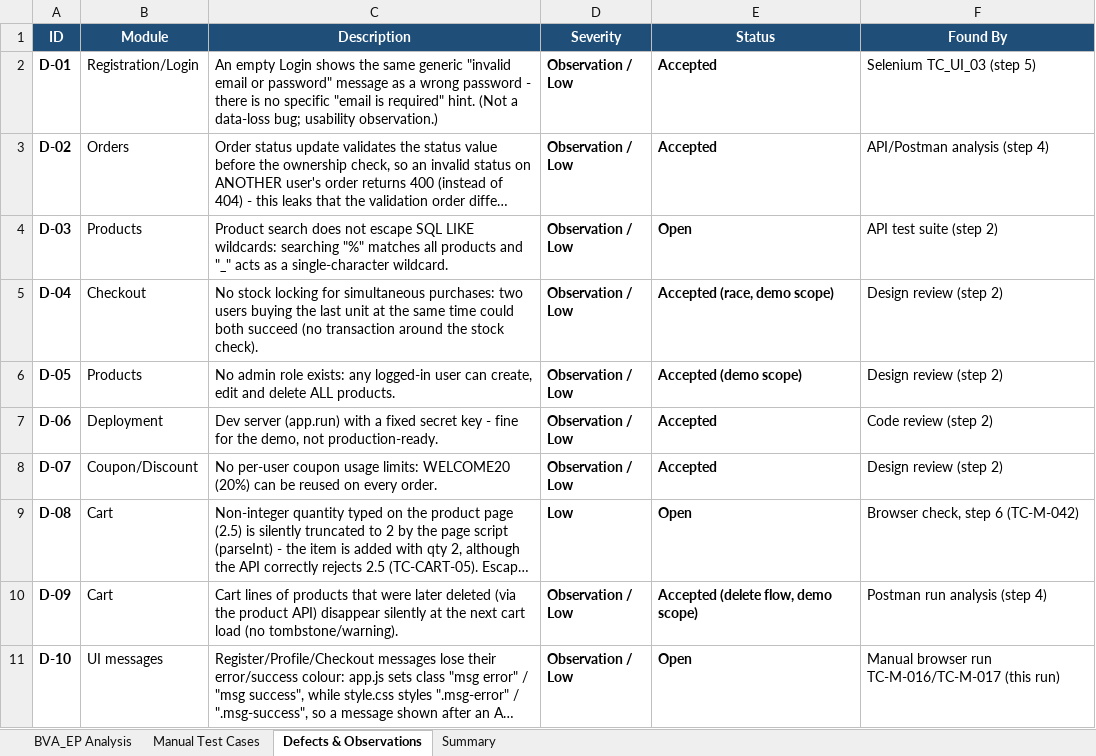
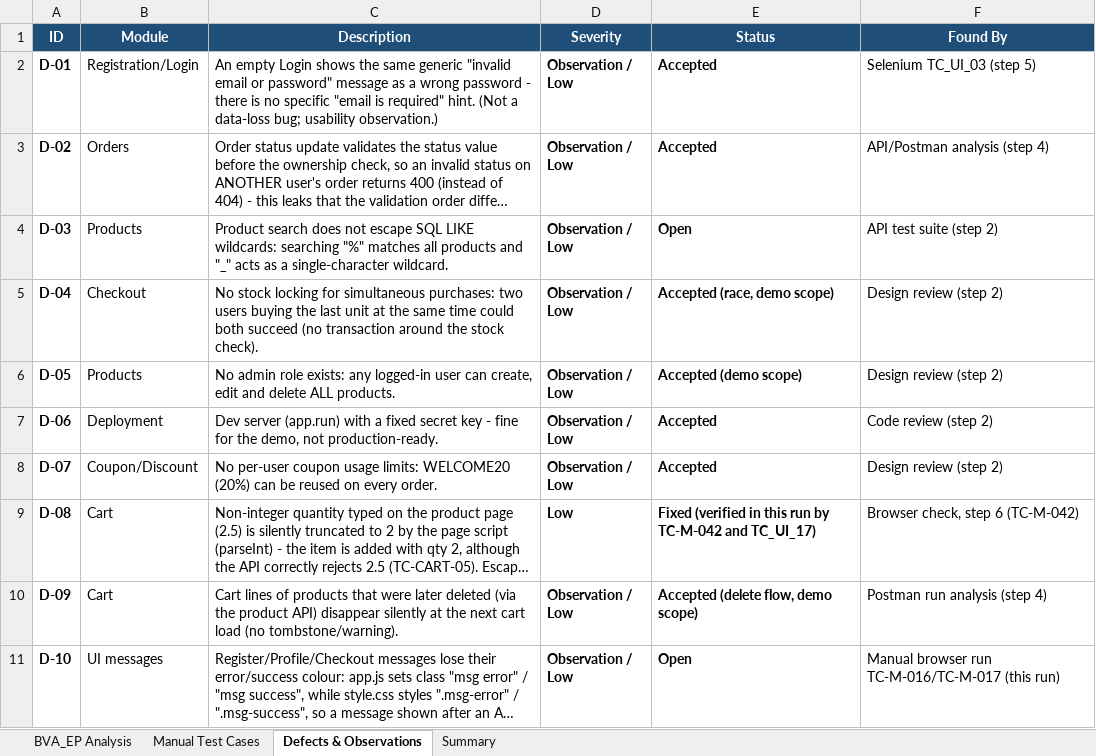
Before and after one commit to chirag-gupta7/SET-A6, an Excel workbook: docs/QuickCart_Manual_Test_Cases.xlsx, sheet Defects & Observations, drawn as a sheet; long unchanged cells end in …; values as stored, in another font and other column widths than the file's, no borders; the diff names each change by its address in the sheet, - before the commit and + after, or states it on an @@ line.

```diff
--- a/docs/QuickCart_Manual_Test_Cases.xlsx (sheet Defects & Observations)
+++ b/docs/QuickCart_Manual_Test_Cases.xlsx (sheet Defects & Observations)
-E9 (Status): Open
+E9 (Status): Fixed (verified in this run by TC-M-042 and TC_UI_17)
```
Also changed, not shown: sheet Manual Test Cases, sheet Summary, 21 other files.
